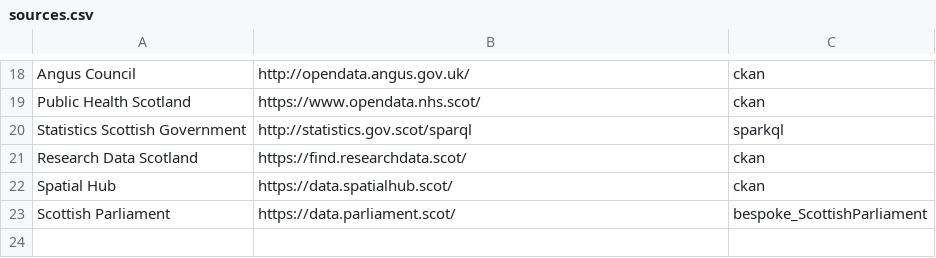
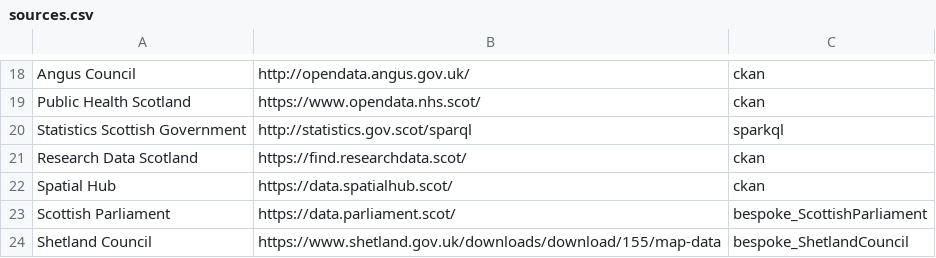
Before and after one commit to OpenDataScotland/the_od_bods, a CSV file: sources.csv, drawn as a sheet; only a part is shown, gaps mark what is left out.

```diff
--- a/sources.csv
+++ b/sources.csv
@@ -23 +23,2 @@ Spatial Hub, https://data.spatialhub.scot/,ckan
 Scottish Parliament,https://data.parliament.scot/,bespoke_ScottishParliament
+Shetland Council,https://www.shetland.gov.uk/downloads/download/155/map-data,bespoke_ShetlandCouncil
```
Also changed, not shown: 1 other file.
